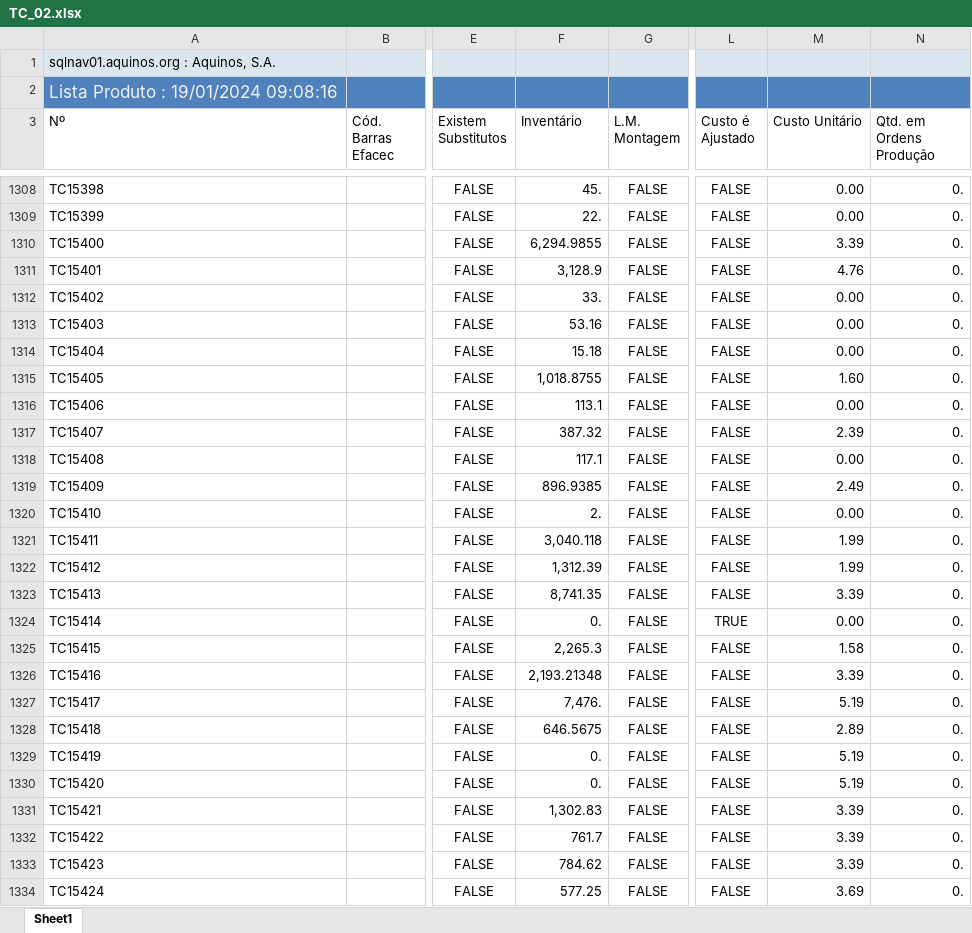
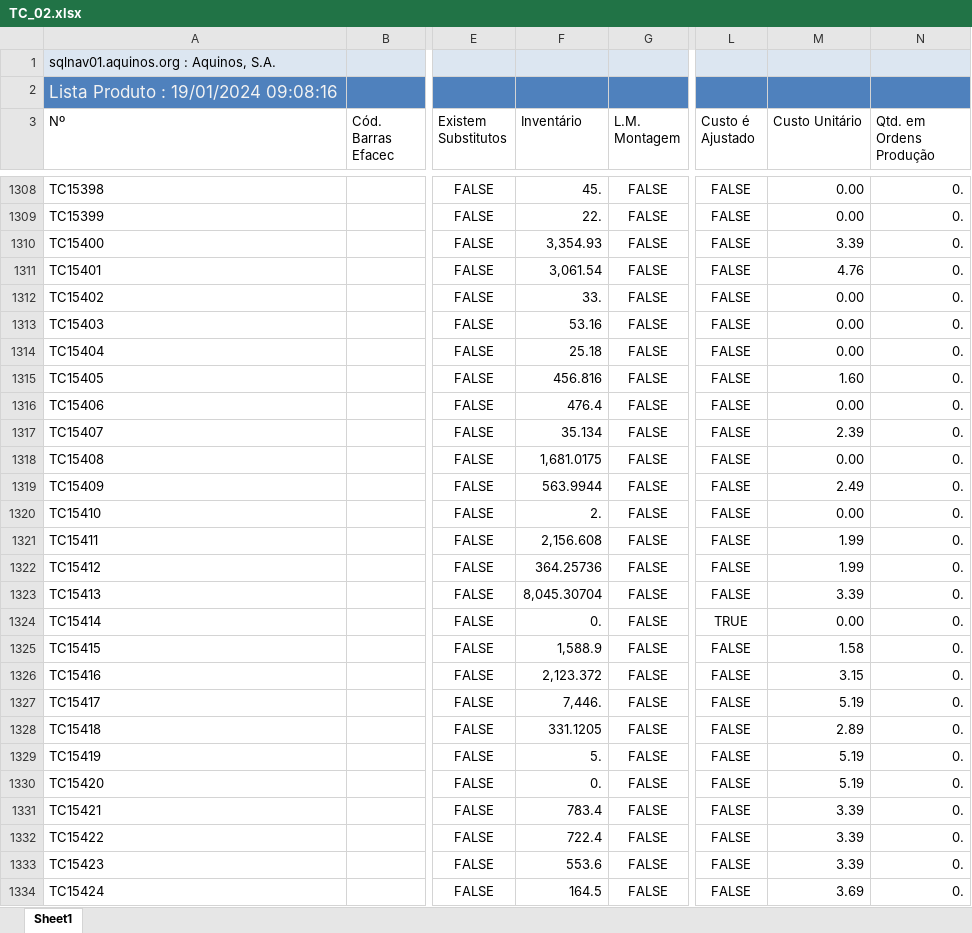
Before and after one commit to WirsoDev/rexBot, an Excel workbook: EXCEL LIBS/TC_02.xlsx, sheet Sheet1, drawn as a sheet; only a part is shown, gaps mark what is left out; values as stored, in another font and other column widths than the file's, no borders; table styles not drawn; the diff covers the shown part only; the diff names each change by its address in the sheet, - before the commit and + after, or states it on an @@ line.

```diff
--- a/EXCEL LIBS/TC_02.xlsx (sheet Sheet1)
+++ b/EXCEL LIBS/TC_02.xlsx (sheet Sheet1)
-F1310 (Inventário): 6,294.9855
+F1310 (Inventário): 3,354.93
-F1311 (Inventário): 3,128.9
+F1311 (Inventário): 3,061.54
-F1314 (Inventário): 15.18
+F1314 (Inventário): 25.18
-F1315 (Inventário): 1,018.8755
+F1315 (Inventário): 456.816
-F1316 (Inventário): 113.1
+F1316 (Inventário): 476.4
-F1317 (Inventário): 387.32
+F1317 (Inventário): 35.134
-F1318 (Inventário): 117.1
+F1318 (Inventário): 1,681.0175
-F1319 (Inventário): 896.9385
+F1319 (Inventário): 563.9944
-F1321 (Inventário): 3,040.118
+F1321 (Inventário): 2,156.608
-F1322 (Inventário): 1,312.39
+F1322 (Inventário): 364.25736
-F1323 (Inventário): 8,741.35
+F1323 (Inventário): 8,045.30704
-F1325 (Inventário): 2,265.3
+F1325 (Inventário): 1,588.9
-F1326 (Inventário): 2,193.21348
+F1326 (Inventário): 2,123.372
-M1326 (Custo Unitário): 3.39
+M1326 (Custo Unitário): 3.15
-F1327 (Inventário): 7,476.
+F1327 (Inventário): 7,446.
-F1328 (Inventário): 646.5675
+F1328 (Inventário): 331.1205
-F1329 (Inventário): 0.
+F1329 (Inventário): 5.
-F1331 (Inventário): 1,302.83
+F1331 (Inventário): 783.4
-F1332 (Inventário): 761.7
+F1332 (Inventário): 722.4
-F1333 (Inventário): 784.62
+F1333 (Inventário): 553.6
-F1334 (Inventário): 577.25
+F1334 (Inventário): 164.5
```
Also changed, not shown: 39 added rows and 457 edited cells elsewhere in this sheet, 2 other files.
